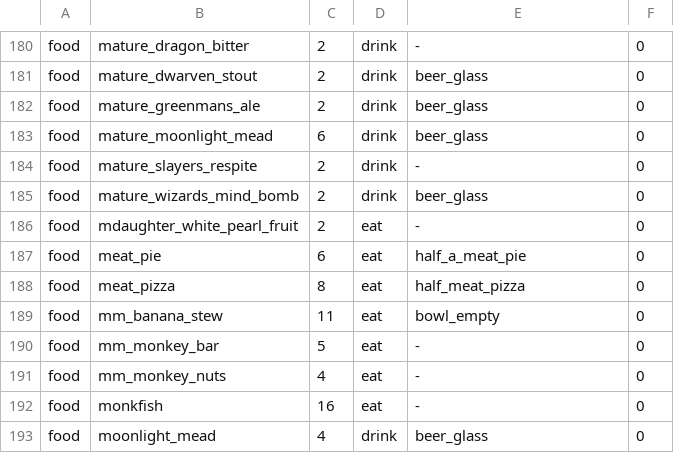
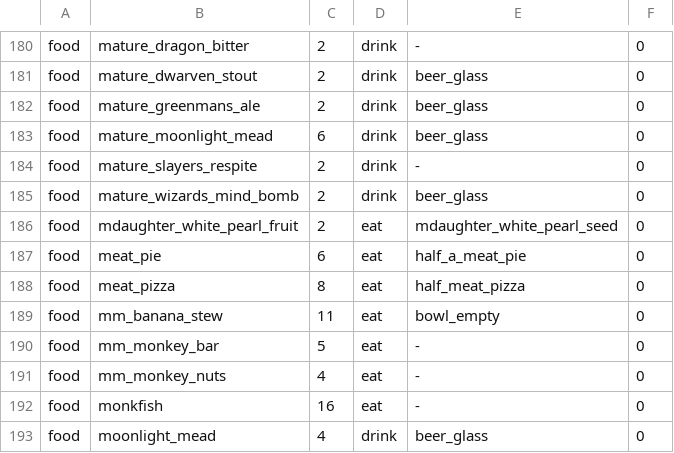
Before and after one commit to theryanct/rsmod, a TSV file: content/generic/generic-food/src/main/resources/org/rsmod/content/generic/food/food.tsv, drawn as a sheet; only a part is shown, gaps mark what is left out.

```diff
--- a/content/generic/generic-food/src/main/resources/org/rsmod/content/generic/food/food.tsv
+++ b/content/generic/generic-food/src/main/resources/org/rsmod/content/generic/food/food.tsv
@@ -185,3 +185,3 @@ food	mature_slayers_respite	2	drink	-	0
 food	mature_wizards_mind_bomb	2	drink	beer_glass	0
-food	mdaughter_white_pearl_fruit	2	eat	-	0
+food	mdaughter_white_pearl_fruit	2	eat	mdaughter_white_pearl_seed	0
 food	meat_pie	6	eat	half_a_meat_pie	0
```
Also changed, not shown: 6 other files.
